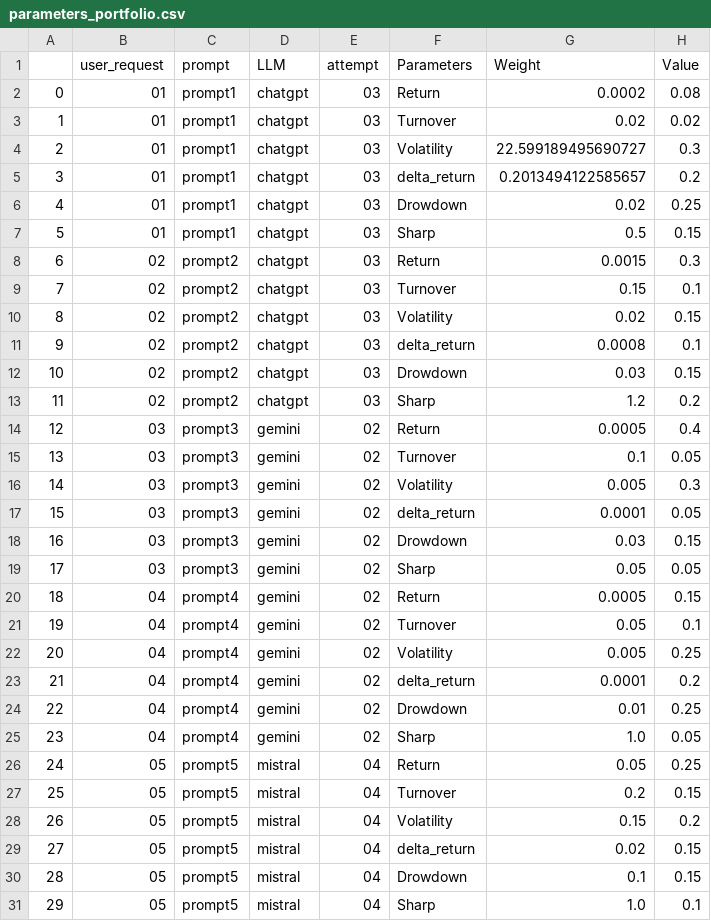
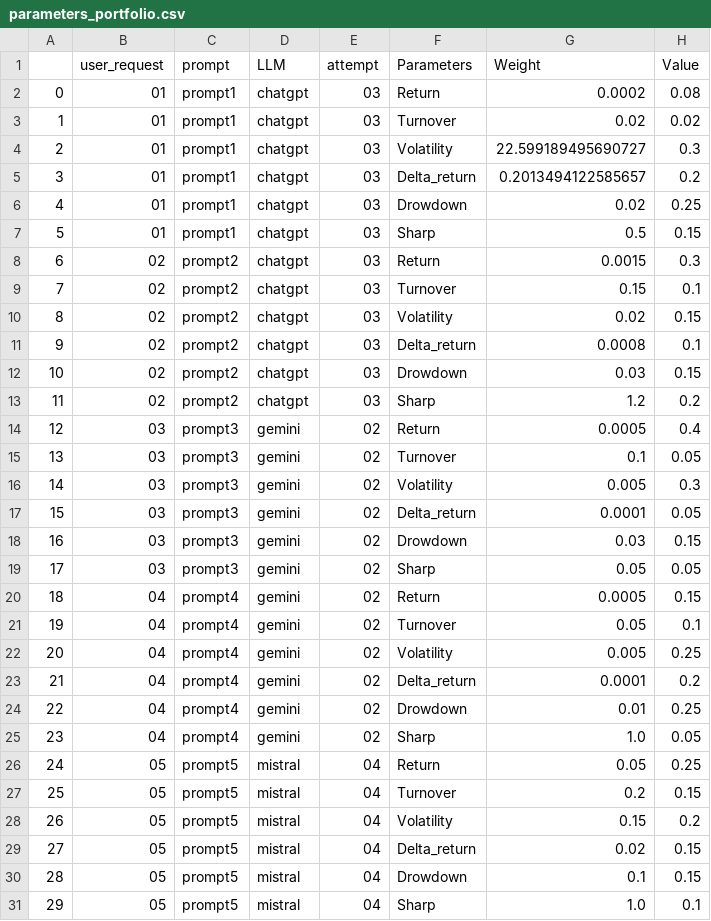
Before and after one commit to ldody/objective-aware-portfolio-rl, a CSV file: data/parameters_portfolio.csv, drawn as a sheet.

Commit message:
Update parameters_portfolio.csv

```diff
--- a/data/parameters_portfolio.csv
+++ b/data/parameters_portfolio.csv
@@ -4,3 +4,3 @@
 2,01,prompt1,chatgpt,03,Volatility,22.599189495690727,0.3
-3,01,prompt1,chatgpt,03,delta_return,0.2013494122585657,0.2
+3,01,prompt1,chatgpt,03,Delta_return,0.2013494122585657,0.2
 4,01,prompt1,chatgpt,03,Drowdown,0.02,0.25
@@ -10,3 +10,3 @@
 8,02,prompt2,chatgpt,03,Volatility,0.02,0.15
-9,02,prompt2,chatgpt,03,delta_return,0.0008,0.1
+9,02,prompt2,chatgpt,03,Delta_return,0.0008,0.1
 10,02,prompt2,chatgpt,03,Drowdown,0.03,0.15
@@ -16,3 +16,3 @@
 14,03,prompt3,gemini,02,Volatility,0.005,0.3
-15,03,prompt3,gemini,02,delta_return,0.0001,0.05
+15,03,prompt3,gemini,02,Delta_return,0.0001,0.05
 16,03,prompt3,gemini,02,Drowdown,0.03,0.15
@@ -22,3 +22,3 @@
 20,04,prompt4,gemini,02,Volatility,0.005,0.25
-21,04,prompt4,gemini,02,delta_return,0.0001,0.2
+21,04,prompt4,gemini,02,Delta_return,0.0001,0.2
 22,04,prompt4,gemini,02,Drowdown,0.01,0.25
@@ -28,3 +28,3 @@
 26,05,prompt5,mistral,04,Volatility,0.15,0.2
-27,05,prompt5,mistral,04,delta_return,0.02,0.15
+27,05,prompt5,mistral,04,Delta_return,0.02,0.15
 28,05,prompt5,mistral,04,Drowdown,0.1,0.15
```
